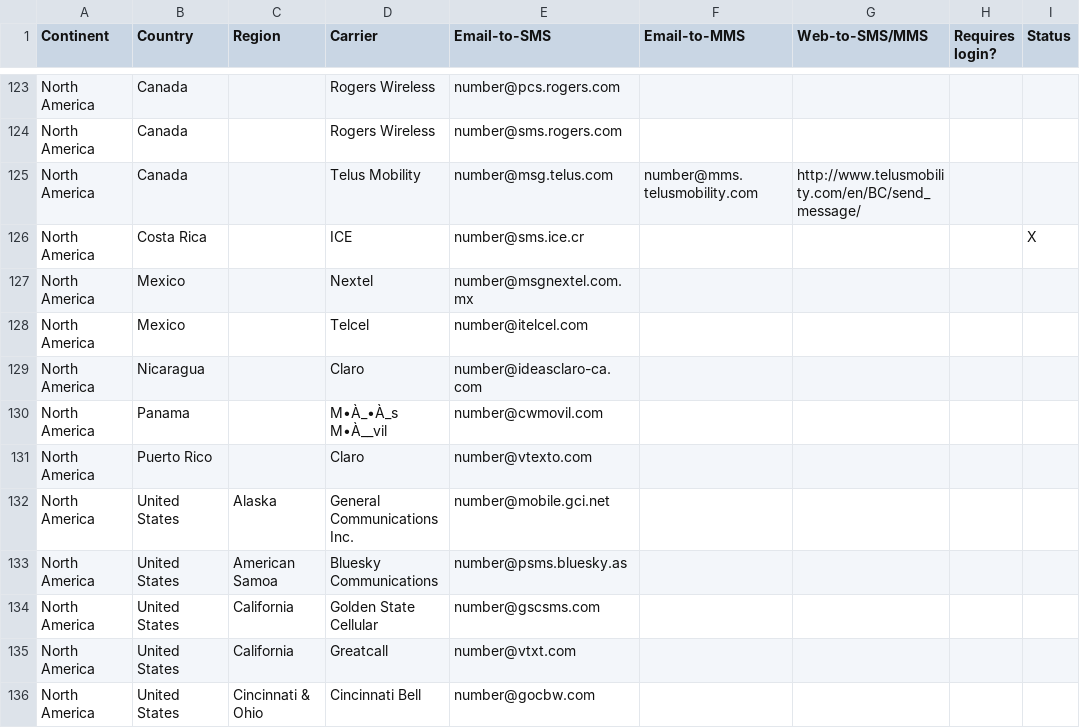
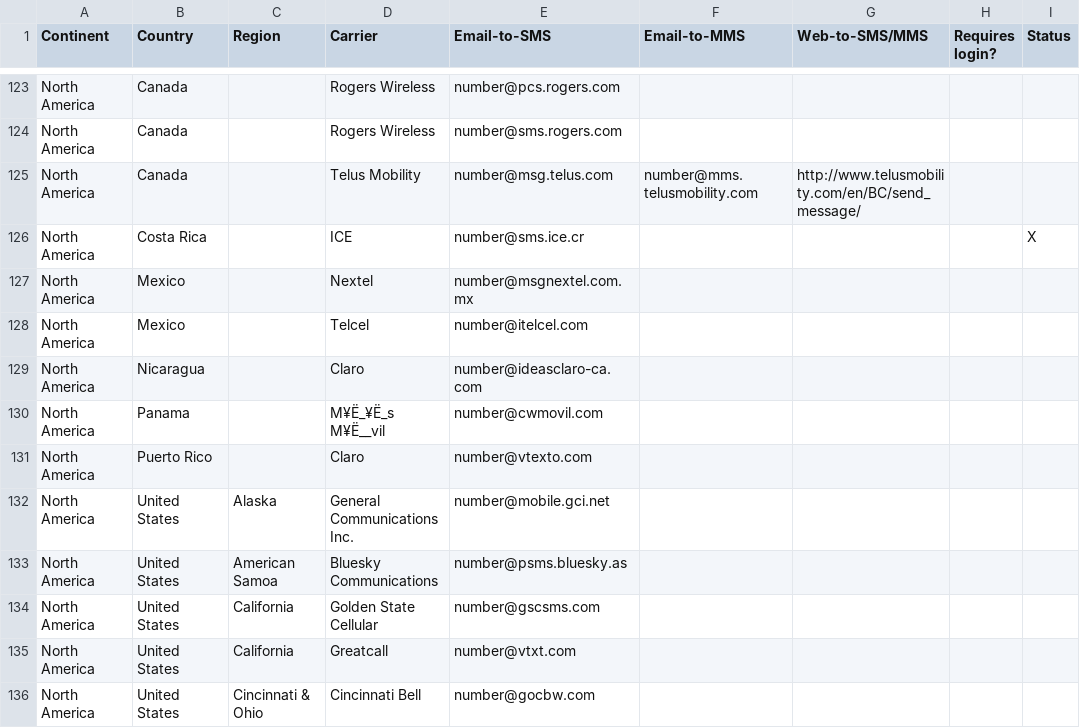
Before and after one commit to mfitzp/List_of_SMS_gateways, a CSV file: email2sms.csv, drawn as a sheet; only a part is shown, gaps mark what is left out; the diff covers the shown part only; the diff names each change by its address in the sheet, - before the commit and + after, or states it on an @@ line.

```diff
--- a/email2sms.csv
+++ b/email2sms.csv
-D130 (Carrier): M•À_•À_s M•À__vil
+D130 (Carrier): M¥Ë_¥Ë_s M¥Ë__vil
```
Also changed, not shown: 1 added row and 7 edited cells elsewhere in this file.
